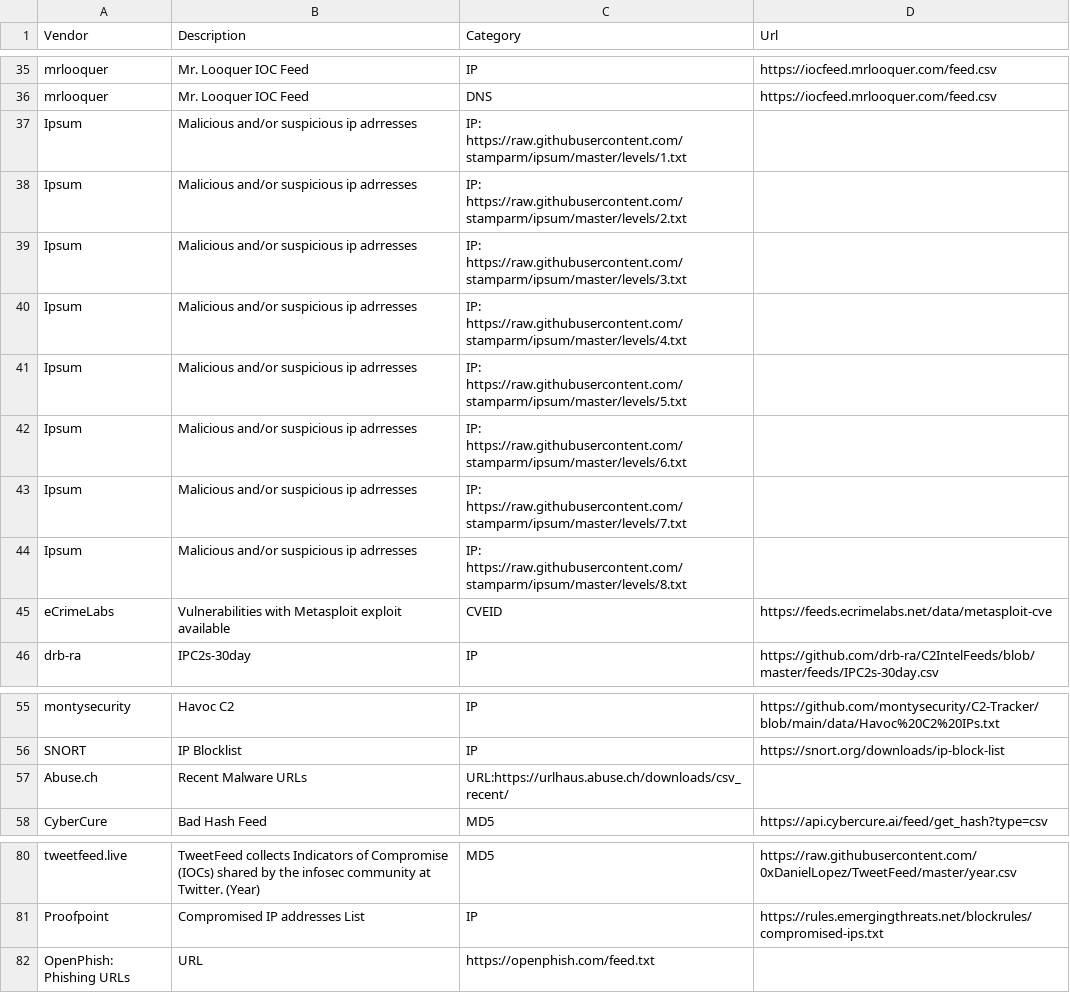
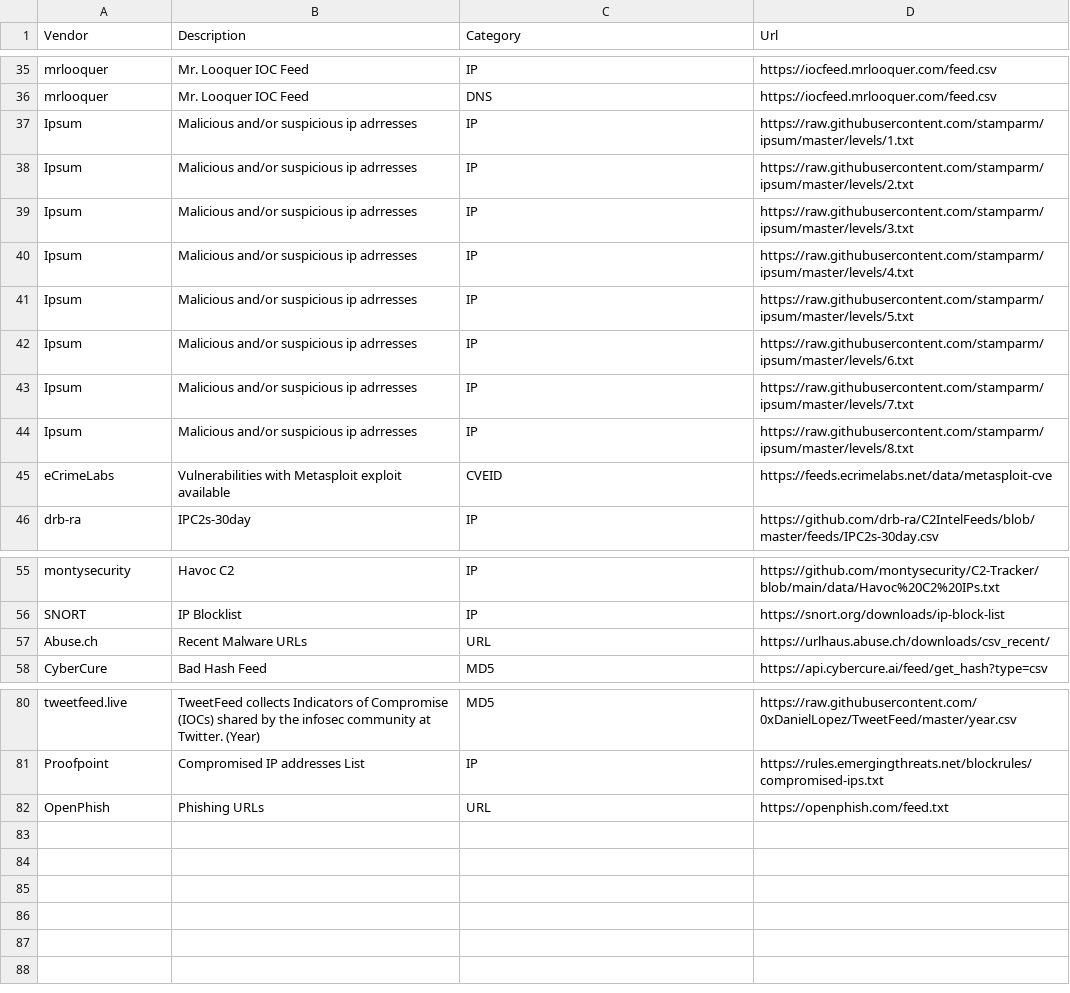
Before and after one commit to Bert-JanP/Open-Source-Threat-Intel-Feeds, a CSV file: ThreatIntelFeeds.csv, drawn as a sheet; only a part is shown, gaps mark what is left out; removed rows and columns are numbered as before the commit, all else as after; the diff names each change by its address in the sheet, - before the commit and + after, or states it on an @@ line.

```diff
--- a/ThreatIntelFeeds.csv
+++ b/ThreatIntelFeeds.csv
-C37 (Category): IP: https://raw.githubusercontent.com/stamparm/ipsum/master/levels/1.txt
+C37 (Category): IP
-D37 (Url): (empty)
+D37 (Url): https://raw.githubusercontent.com/stamparm/ipsum/master/levels/1.txt
-C38 (Category): IP: https://raw.githubusercontent.com/stamparm/ipsum/master/levels/2.txt
+C38 (Category): IP
-D38 (Url): (empty)
+D38 (Url): https://raw.githubusercontent.com/stamparm/ipsum/master/levels/2.txt
-C39 (Category): IP: https://raw.githubusercontent.com/stamparm/ipsum/master/levels/3.txt
+C39 (Category): IP
-D39 (Url): (empty)
+D39 (Url): https://raw.githubusercontent.com/stamparm/ipsum/master/levels/3.txt
-C40 (Category): IP: https://raw.githubusercontent.com/stamparm/ipsum/master/levels/4.txt
+C40 (Category): IP
-D40 (Url): (empty)
+D40 (Url): https://raw.githubusercontent.com/stamparm/ipsum/master/levels/4.txt
-C41 (Category): IP: https://raw.githubusercontent.com/stamparm/ipsum/master/levels/5.txt
+C41 (Category): IP
-D41 (Url): (empty)
+D41 (Url): https://raw.githubusercontent.com/stamparm/ipsum/master/levels/5.txt
-C42 (Category): IP: https://raw.githubusercontent.com/stamparm/ipsum/master/levels/6.txt
+C42 (Category): IP
-D42 (Url): (empty)
+D42 (Url): https://raw.githubusercontent.com/stamparm/ipsum/master/levels/6.txt
-C43 (Category): IP: https://raw.githubusercontent.com/stamparm/ipsum/master/levels/7.txt
+C43 (Category): IP
-D43 (Url): (empty)
+D43 (Url): https://raw.githubusercontent.com/stamparm/ipsum/master/levels/7.txt
-C44 (Category): IP: https://raw.githubusercontent.com/stamparm/ipsum/master/levels/8.txt
+C44 (Category): IP
-D44 (Url): (empty)
+D44 (Url): https://raw.githubusercontent.com/stamparm/ipsum/master/levels/8.txt
-C57 (Category): URL:https://urlhaus.abuse.ch/downloads/csv_recent/
+C57 (Category): URL
-D57 (Url): (empty)
+D57 (Url): https://urlhaus.abuse.ch/downloads/csv_recent/
-row 82: OpenPhish: Phishing URLs | URL | https://openphish.com/feed.txt
+row 82: OpenPhish | Phishing URLs | URL | https://openphish.com/feed.txt
```
Also changed, not shown: 4 other files.
